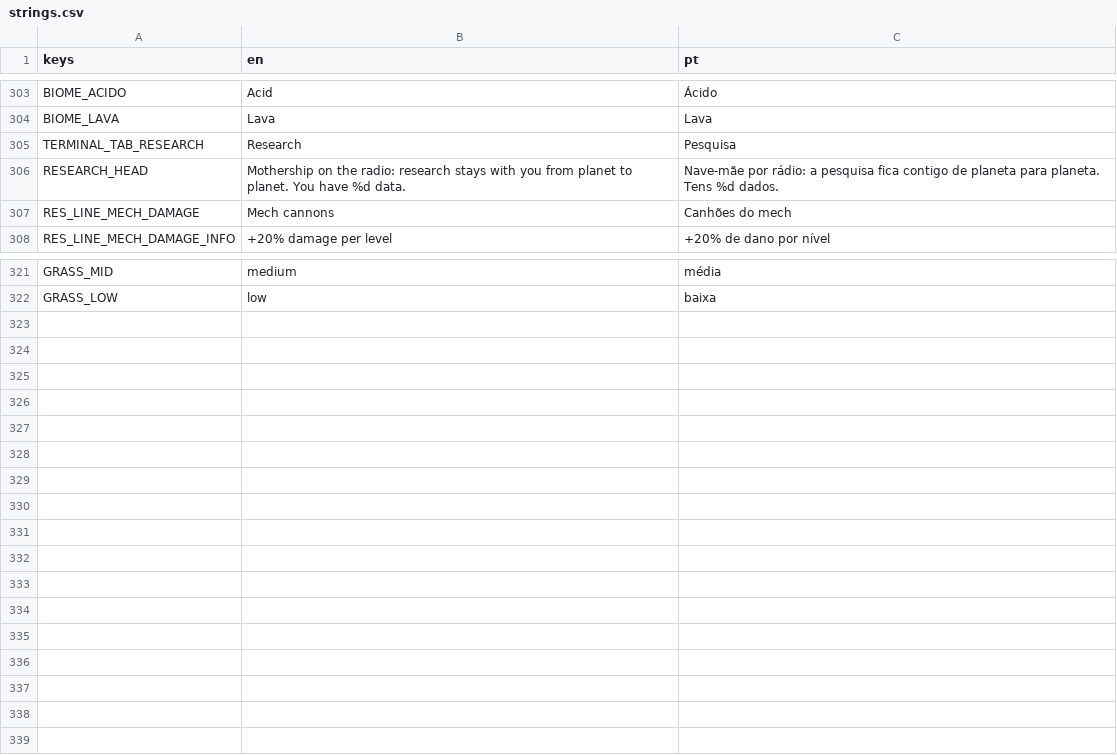
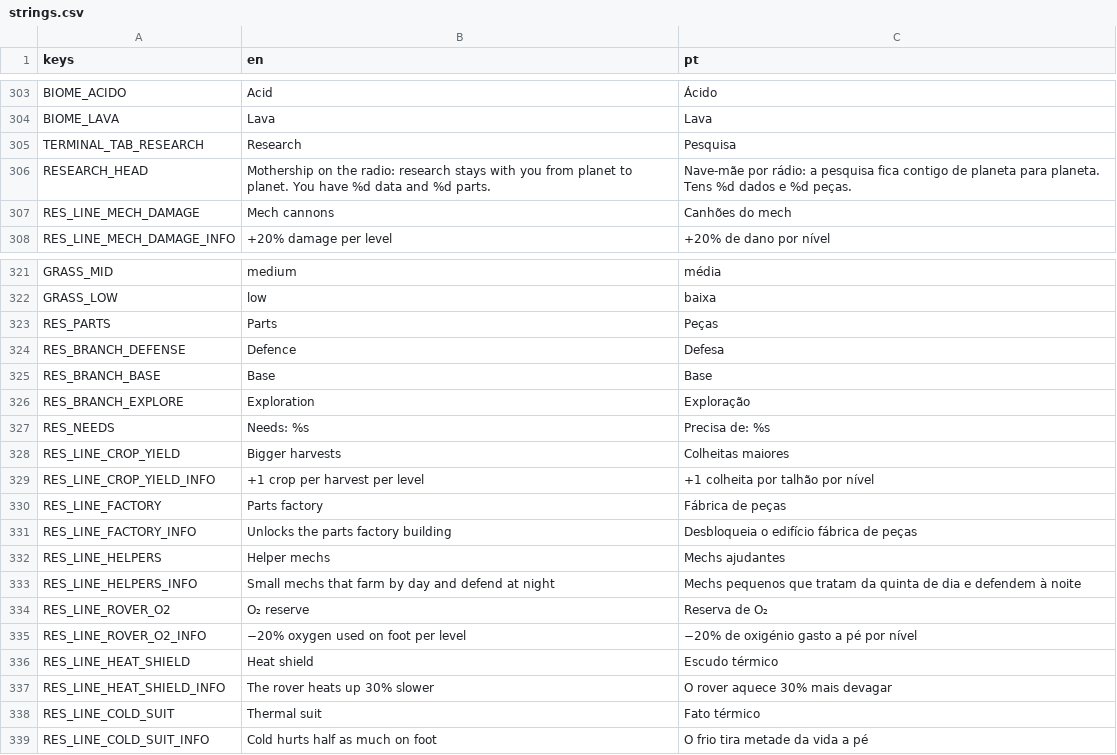
Before and after one commit to Curio2560/cozy-space-game, a CSV file: i18n/strings.csv, drawn as a sheet; only a part is shown, gaps mark what is left out.

```diff
--- a/i18n/strings.csv
+++ b/i18n/strings.csv
@@ -305,3 +305,3 @@ BIOME_LAVA,Lava,Lava
 TERMINAL_TAB_RESEARCH,Research,Pesquisa
-RESEARCH_HEAD,"Mothership on the radio: research stays with you from planet to planet. You have %d data.","Nave-mãe por rádio: a pesquisa fica contigo de planeta para planeta. Tens %d dados."
+RESEARCH_HEAD,"Mothership on the radio: research stays with you from planet to planet. You have %d data and %d parts.","Nave-mãe por rádio: a pesquisa fica contigo de planeta para planeta. Tens %d dados e %d peças."
 RES_LINE_MECH_DAMAGE,Mech cannons,Canhões do mech
@@ -322 +322,18 @@ GRASS_MID,medium,média
 GRASS_LOW,low,baixa
+RES_PARTS,Parts,Peças
+RES_BRANCH_DEFENSE,Defence,Defesa
+RES_BRANCH_BASE,Base,Base
+RES_BRANCH_EXPLORE,Exploration,Exploração
+RES_NEEDS,Needs: %s,Precisa de: %s
+RES_LINE_CROP_YIELD,Bigger harvests,Colheitas maiores
+RES_LINE_CROP_YIELD_INFO,+1 crop per harvest per level,+1 colheita por talhão por nível
+RES_LINE_FACTORY,Parts factory,Fábrica de peças
+RES_LINE_FACTORY_INFO,Unlocks the parts factory building,Desbloqueia o edifício fábrica de peças
+RES_LINE_HELPERS,Helper mechs,Mechs ajudantes
+RES_LINE_HELPERS_INFO,Small mechs that farm by day and defend at night,Mechs pequenos que tratam da quinta de dia e defendem à noite
+RES_LINE_ROVER_O2,O₂ reserve,Reserva de O₂
+RES_LINE_ROVER_O2_INFO,−20% oxygen used on foot per level,−20% de oxigénio gasto a pé por nível
+RES_LINE_HEAT_SHIELD,Heat shield,Escudo térmico
+RES_LINE_HEAT_SHIELD_INFO,The rover heats up 30% slower,O rover aquece 30% mais devagar
+RES_LINE_COLD_SUIT,Thermal suit,Fato térmico
+RES_LINE_COLD_SUIT_INFO,Cold hurts half as much on foot,O frio tira metade da vida a pé
```
Also changed, not shown: 9 other files.
